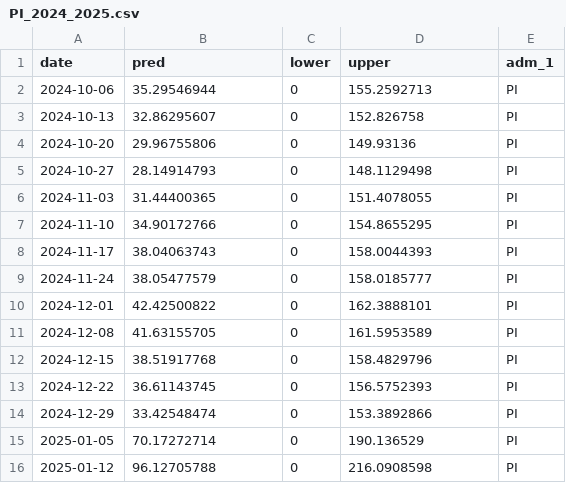
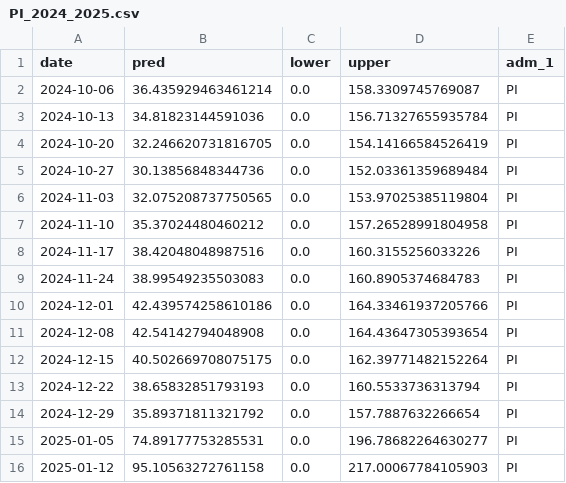
Before and after one commit to haridas-das/DS_OKSTATE, a CSV file: results/PI_2024_2025.csv, drawn as a sheet; only a part is shown; the diff covers the shown part only.

Commit message:
Add files via upload

```diff
--- a/results/PI_2024_2025.csv
+++ b/results/PI_2024_2025.csv
@@ -1,16 +1,16 @@
 date,pred,lower,upper,adm_1
-2024-10-06,35.29546944,0,155.2592713,PI
-2024-10-13,32.86295607,0,152.826758,PI
-2024-10-20,29.96755806,0,149.93136,PI
-2024-10-27,28.14914793,0,148.1129498,PI
-2024-11-03,31.44400365,0,151.4078055,PI
-2024-11-10,34.90172766,0,154.8655295,PI
-2024-11-17,38.04063743,0,158.0044393,PI
-2024-11-24,38.05477579,0,158.0185777,PI
-2024-12-01,42.42500822,0,162.3888101,PI
-2024-12-08,41.63155705,0,161.5953589,PI
-2024-12-15,38.51917768,0,158.4829796,PI
-2024-12-22,36.61143745,0,156.5752393,PI
-2024-12-29,33.42548474,0,153.3892866,PI
-2025-01-05,70.17272714,0,190.136529,PI
-2025-01-12,96.12705788,0,216.0908598,PI
+2024-10-06,36.435929463461214,0.0,158.3309745769087,PI
+2024-10-13,34.81823144591036,0.0,156.71327655935784,PI
+2024-10-20,32.246620731816705,0.0,154.14166584526419,PI
+2024-10-27,30.13856848344736,0.0,152.03361359689484,PI
+2024-11-03,32.075208737750565,0.0,153.97025385119804,PI
+2024-11-10,35.37024480460212,0.0,157.26528991804958,PI
+2024-11-17,38.42048048987516,0.0,160.3155256033226,PI
+2024-11-24,38.99549235503083,0.0,160.8905374684783,PI
+2024-12-01,42.439574258610186,0.0,164.33461937205766,PI
+2024-12-08,42.54142794048908,0.0,164.43647305393654,PI
+2024-12-15,40.502669708075175,0.0,162.39771482152264,PI
+2024-12-22,38.65832851793193,0.0,160.5533736313794,PI
+2024-12-29,35.89371811321792,0.0,157.7887632266654,PI
+2025-01-05,74.89177753285531,0.0,196.78682264630277,PI
+2025-01-12,95.10563272761158,0.0,217.00067784105903,PI
```
Also changed, not shown: 111 edited cells elsewhere in this file.
